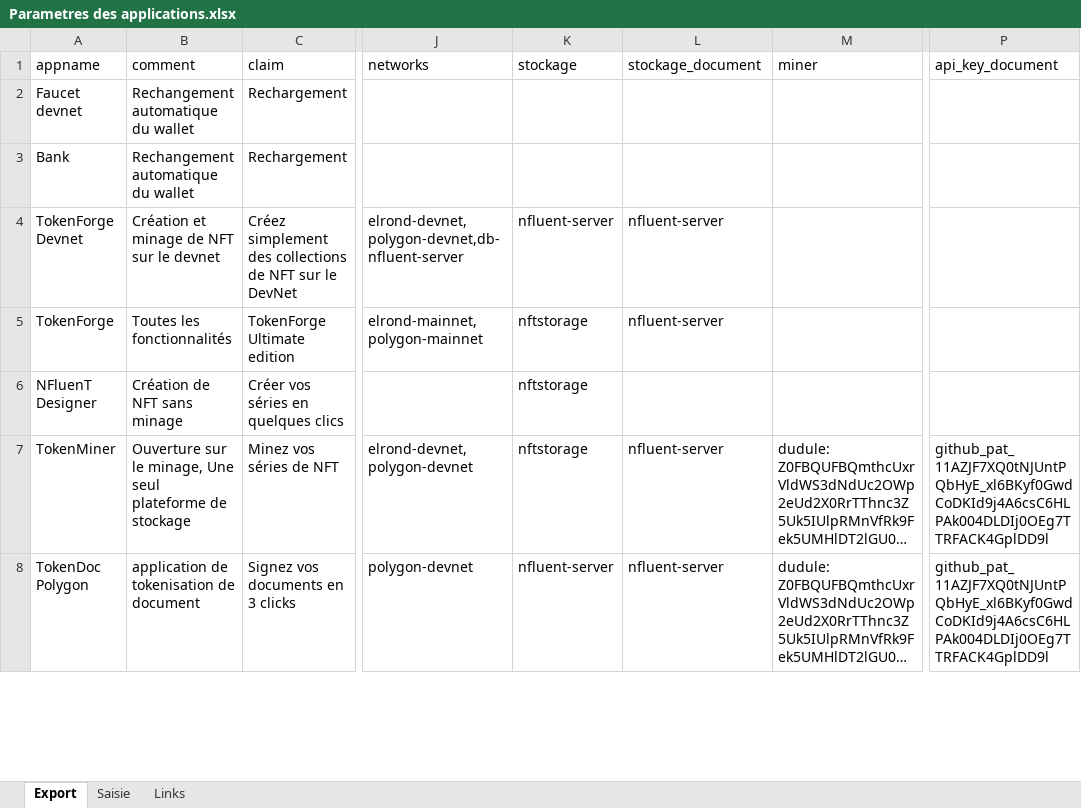
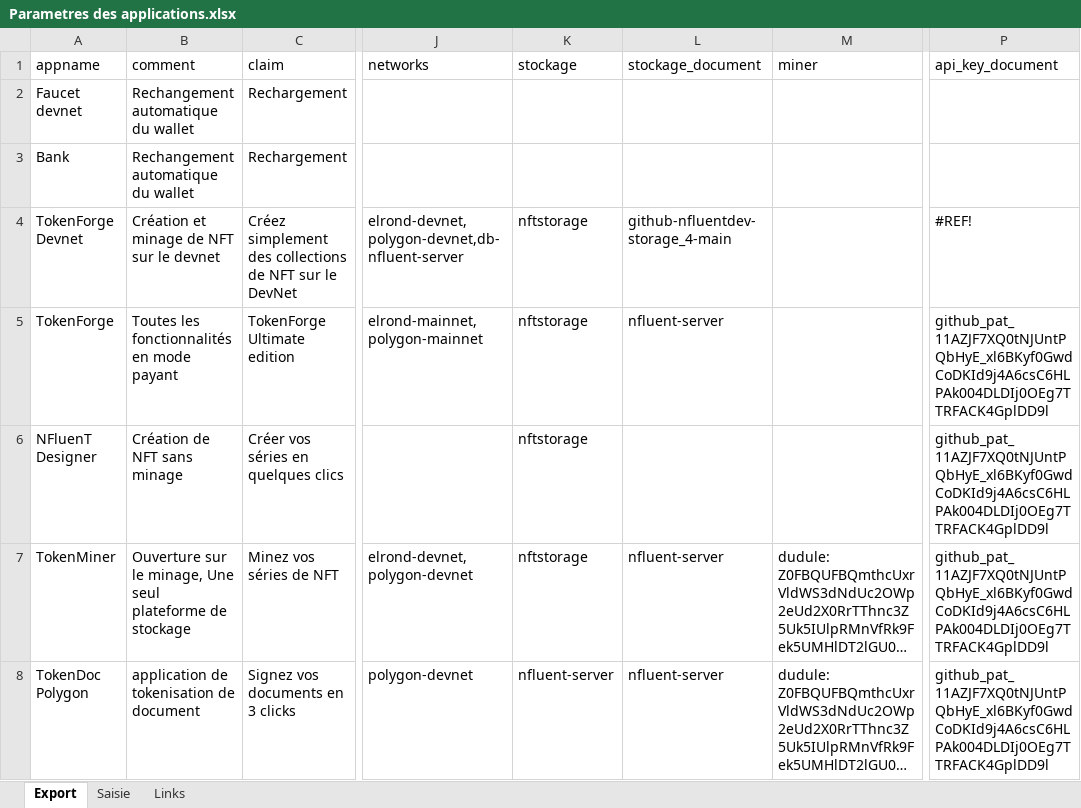
Before and after one commit to f80dev/TokenSol, an Excel workbook: Parametres des applications.xlsx, sheet Export, drawn as a sheet; only a part is shown, gaps mark what is left out; long unchanged cells end in …; values as stored, in another font and other column widths than the file's, no borders; the diff names each change by its address in the sheet, - before the commit and + after, or states it on an @@ line.

```diff
--- a/Parametres des applications.xlsx (sheet Export)
+++ b/Parametres des applications.xlsx (sheet Export)
-K4 (stockage): nfluent-server
+K4 (stockage): nftstorage
-L4 (stockage_document): nfluent-server
+L4 (stockage_document): github-nfluentdev-storage_4-main
-P4 (api_key_document): (empty)
+P4 (api_key_document): #REF!
-B5 (comment): Toutes les fonctionnalités
+B5 (comment): Toutes les fonctionnalités en mode payant
-P5:P6 (api_key_document): (empty)
+P5:P6 (api_key_document): 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
```
Also changed, not shown: sheet Saisie, sheet Links, 9 other files.
